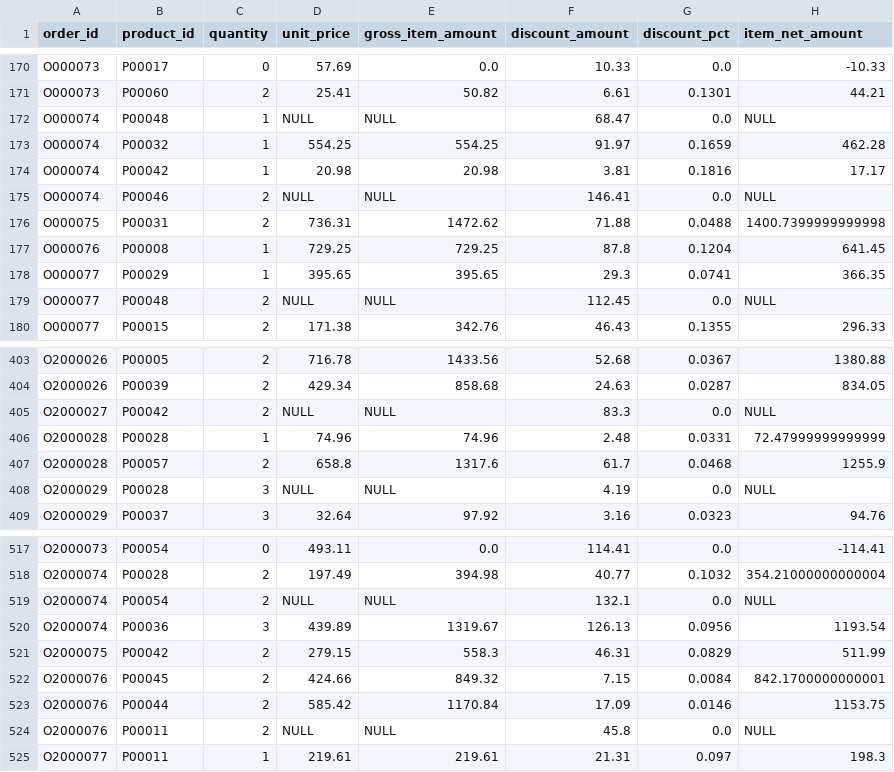
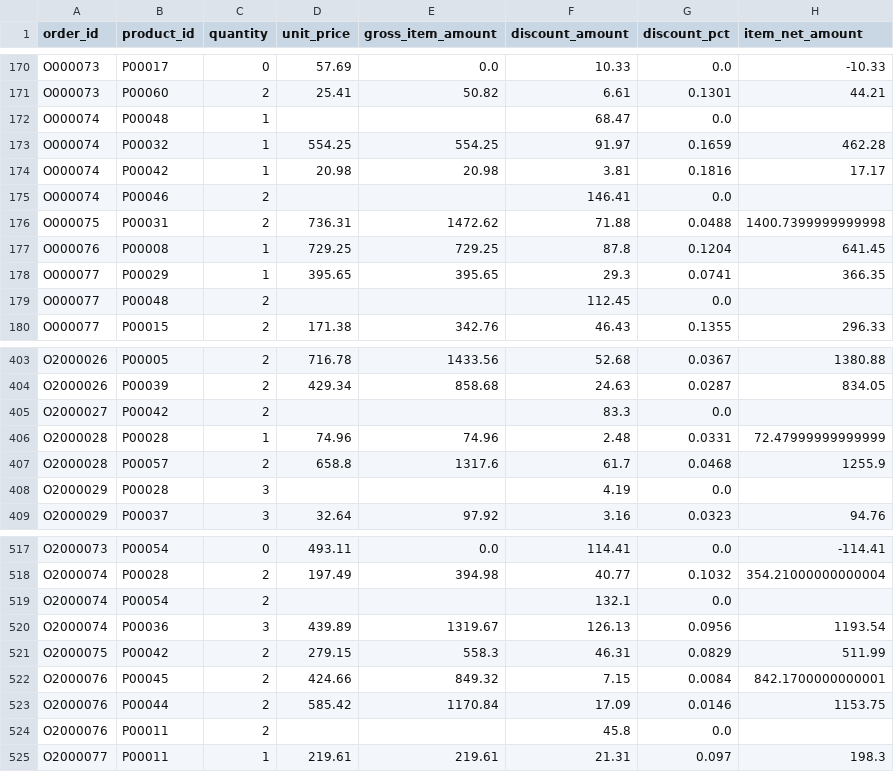
Before and after one commit to vmartinscordeiro/Case_ZetaDados, a CSV file: data/gold/fact_order_items.csv, drawn as a sheet; only a part is shown, gaps mark what is left out; the diff covers the shown part only.

```diff
--- a/data/gold/fact_order_items.csv
+++ b/data/gold/fact_order_items.csv
@@ -171,6 +171,6 @@ O000073,P00017,0,57.69,0.0,10.33,0.0,-10.33
 O000073,P00060,2,25.41,50.82,6.61,0.1301,44.21
-O000074,P00048,1,NULL,NULL,68.47,0.0,NULL
+O000074,P00048,1,,,68.47,0.0,
 O000074,P00032,1,554.25,554.25,91.97,0.1659,462.28
 O000074,P00042,1,20.98,20.98,3.81,0.1816,17.17
-O000074,P00046,2,NULL,NULL,146.41,0.0,NULL
+O000074,P00046,2,,,146.41,0.0,
 O000075,P00031,2,736.31,1472.62,71.88,0.0488,1400.7399999999998
@@ -178,3 +178,3 @@ O000076,P00008,1,729.25,729.25,87.8,0.1204,641.45
 O000077,P00029,1,395.65,395.65,29.3,0.0741,366.35
-O000077,P00048,2,NULL,NULL,112.45,0.0,NULL
+O000077,P00048,2,,,112.45,0.0,
 O000077,P00015,2,171.38,342.76,46.43,0.1355,296.33
@@ -404,6 +404,6 @@ O2000026,P00005,2,716.78,1433.56,52.68,0.0367,1380.88
 O2000026,P00039,2,429.34,858.68,24.63,0.0287,834.05
-O2000027,P00042,2,NULL,NULL,83.3,0.0,NULL
+O2000027,P00042,2,,,83.3,0.0,
 O2000028,P00028,1,74.96,74.96,2.48,0.0331,72.47999999999999
 O2000028,P00057,2,658.8,1317.6,61.7,0.0468,1255.9
-O2000029,P00028,3,NULL,NULL,4.19,0.0,NULL
+O2000029,P00028,3,,,4.19,0.0,
 O2000029,P00037,3,32.64,97.92,3.16,0.0323,94.76
@@ -518,3 +518,3 @@ O2000073,P00054,0,493.11,0.0,114.41,0.0,-114.41
 O2000074,P00028,2,197.49,394.98,40.77,0.1032,354.21000000000004
-O2000074,P00054,2,NULL,NULL,132.1,0.0,NULL
+O2000074,P00054,2,,,132.1,0.0,
 O2000074,P00036,3,439.89,1319.67,126.13,0.0956,1193.54
@@ -523,3 +523,3 @@ O2000076,P00045,2,424.66,849.32,7.15,0.0084,842.1700000000001
 O2000076,P00044,2,585.42,1170.84,17.09,0.0146,1153.75
-O2000076,P00011,2,NULL,NULL,45.8,0.0,NULL
+O2000076,P00011,2,,,45.8,0.0,
 O2000077,P00011,1,219.61,219.61,21.31,0.097,198.3
```
Also changed, not shown: 18 edited cells elsewhere in this file, data/gold/dim_customers.csv, data/gold/fact_orders.csv, 17 other files.
